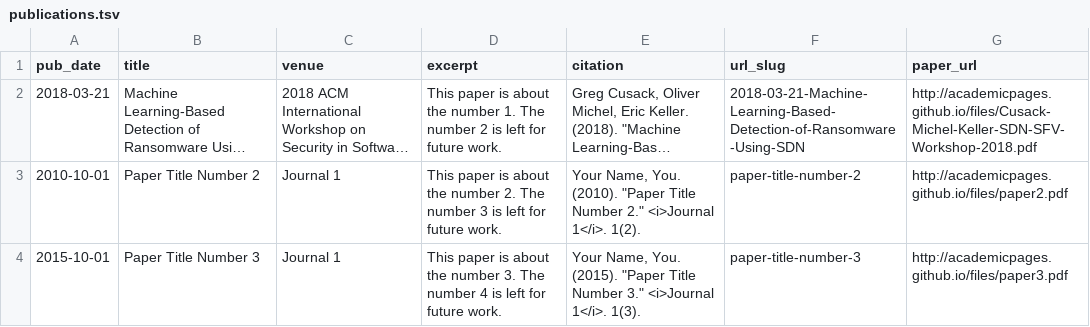
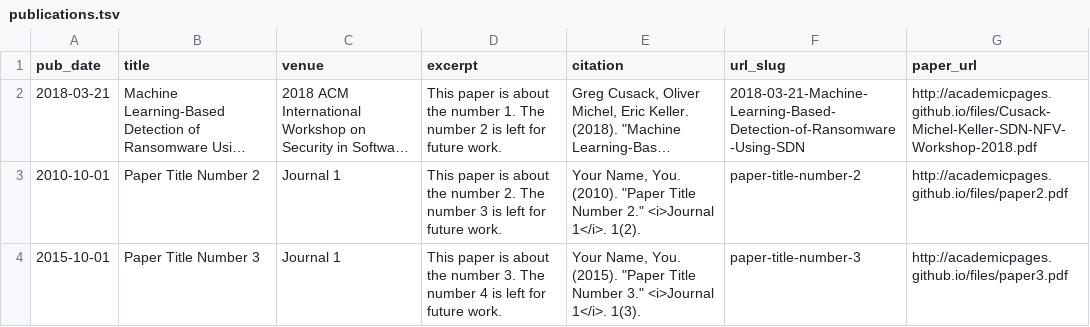
Before and after one commit to gregcusack/academicpages.github.io, a TSV file: markdown_generator/publications.tsv, drawn as a sheet; long unchanged cells end in …; the diff names each change by its address in the sheet, - before the commit and + after, or states it on an @@ line.

Commit message:
fix paper location for download

```diff
--- a/markdown_generator/publications.tsv
+++ b/markdown_generator/publications.tsv
-G2 (paper_url): http://academicpages.github.io/files/Cusack-Michel-Keller-SDN-SFV-Workshop-2018.pdf
+G2 (paper_url): http://academicpages.github.io/files/Cusack-Michel-Keller-SDN-NFV-Workshop-2018.pdf
```
Also changed, not shown: 1 other file.
